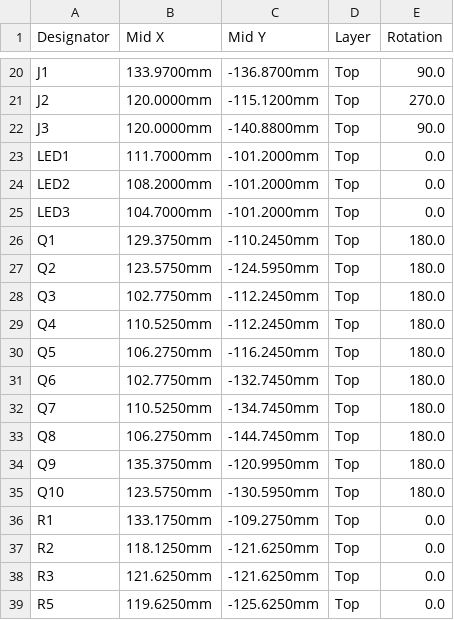
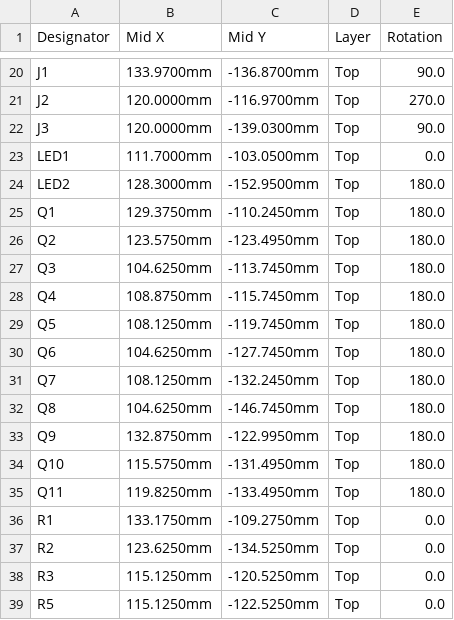
Before and after one commit to energiegedrag-nl/needforheat-p1-base-hardware, a CSV file: pcb/jlcpcb/CPL-needforheat-p1-base-hardware.csv, drawn as a sheet; only a part is shown, gaps mark what is left out; removed rows and columns are numbered as before the commit, all else as after; the diff covers the shown part only; the diff names each change by its address in the sheet, - before the commit and + after, or states it on an @@ line.

```diff
--- a/pcb/jlcpcb/CPL-needforheat-p1-base-hardware.csv
+++ b/pcb/jlcpcb/CPL-needforheat-p1-base-hardware.csv
-C21 (Mid Y): -115.1200mm
+C21 (Mid Y): -116.9700mm
-C22 (Mid Y): -140.8800mm
+C22 (Mid Y): -139.0300mm
-C23 (Mid Y): -101.2000mm
+C23 (Mid Y): -103.0500mm
-B24 (Mid X): 108.2000mm
+B24 (Mid X): 128.3000mm
-C24 (Mid Y): -101.2000mm
+C24 (Mid Y): -152.9500mm
-E24 (Rotation): 0.0
+E24 (Rotation): 180.0
-row 25: LED3 | 104.7000mm | -101.2000mm | Top | 0.0
-C26 (Mid Y): -124.5950mm
+C26 (Mid Y): -123.4950mm
-B27 (Mid X): 102.7750mm
+B27 (Mid X): 104.6250mm
-C27 (Mid Y): -112.2450mm
+C27 (Mid Y): -113.7450mm
-B28 (Mid X): 110.5250mm
+B28 (Mid X): 108.8750mm
-C28 (Mid Y): -112.2450mm
+C28 (Mid Y): -115.7450mm
-B29 (Mid X): 106.2750mm
+B29 (Mid X): 108.1250mm
-C29 (Mid Y): -116.2450mm
+C29 (Mid Y): -119.7450mm
-B30 (Mid X): 102.7750mm
+B30 (Mid X): 104.6250mm
-C30 (Mid Y): -132.7450mm
+C30 (Mid Y): -127.7450mm
-B31 (Mid X): 110.5250mm
+B31 (Mid X): 108.1250mm
-C31 (Mid Y): -134.7450mm
+C31 (Mid Y): -132.2450mm
-B32 (Mid X): 106.2750mm
+B32 (Mid X): 104.6250mm
-C32 (Mid Y): -144.7450mm
+C32 (Mid Y): -146.7450mm
-B33 (Mid X): 135.3750mm
+B33 (Mid X): 132.8750mm
-C33 (Mid Y): -120.9950mm
+C33 (Mid Y): -122.9950mm
-B34 (Mid X): 123.5750mm
+B34 (Mid X): 115.5750mm
-C34 (Mid Y): -130.5950mm
+C34 (Mid Y): -131.4950mm
+row 35: Q11 | 119.8250mm | -133.4950mm | Top | 180.0
-B37 (Mid X): 118.1250mm
+B37 (Mid X): 123.6250mm
-C37 (Mid Y): -121.6250mm
+C37 (Mid Y): -134.5250mm
-B38 (Mid X): 121.6250mm
+B38 (Mid X): 115.1250mm
-C38 (Mid Y): -121.6250mm
+C38 (Mid Y): -120.5250mm
-B39 (Mid X): 119.6250mm
+B39 (Mid X): 115.1250mm
-C39 (Mid Y): -125.6250mm
+C39 (Mid Y): -122.5250mm
```
Also changed, not shown: 1 removed row and 87 edited cells elsewhere in this file, pcb/jlcpcb/BOM-needforheat-p1-base-hardware.csv, 22 other files.
